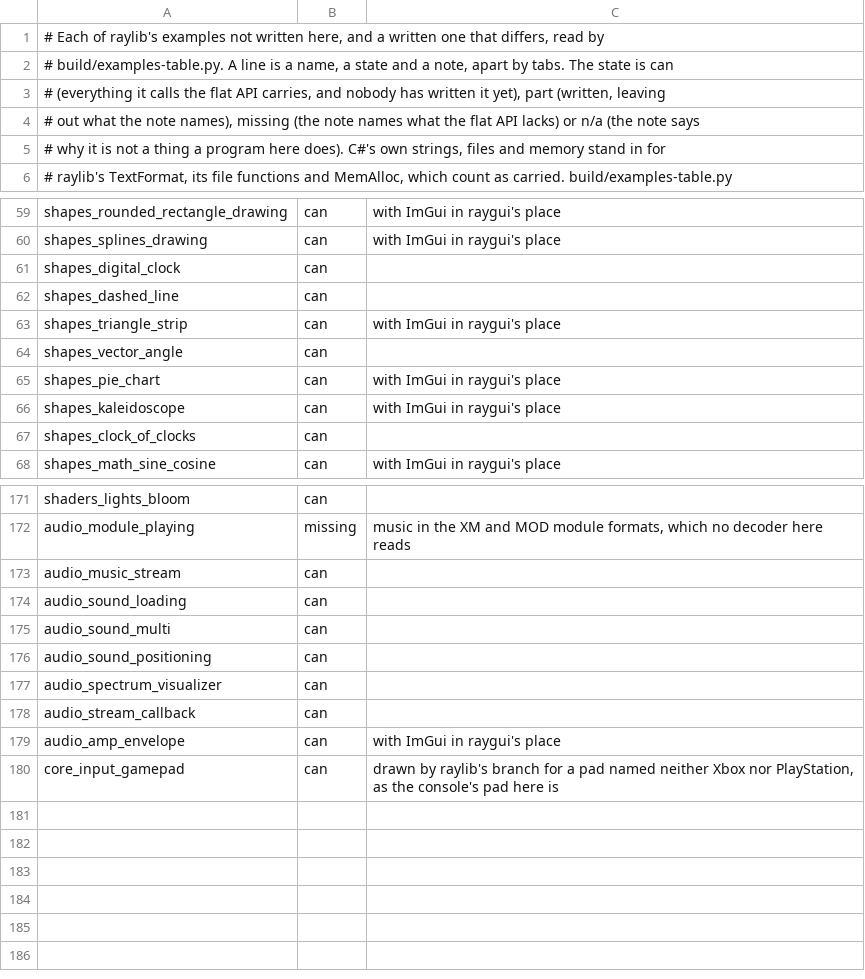
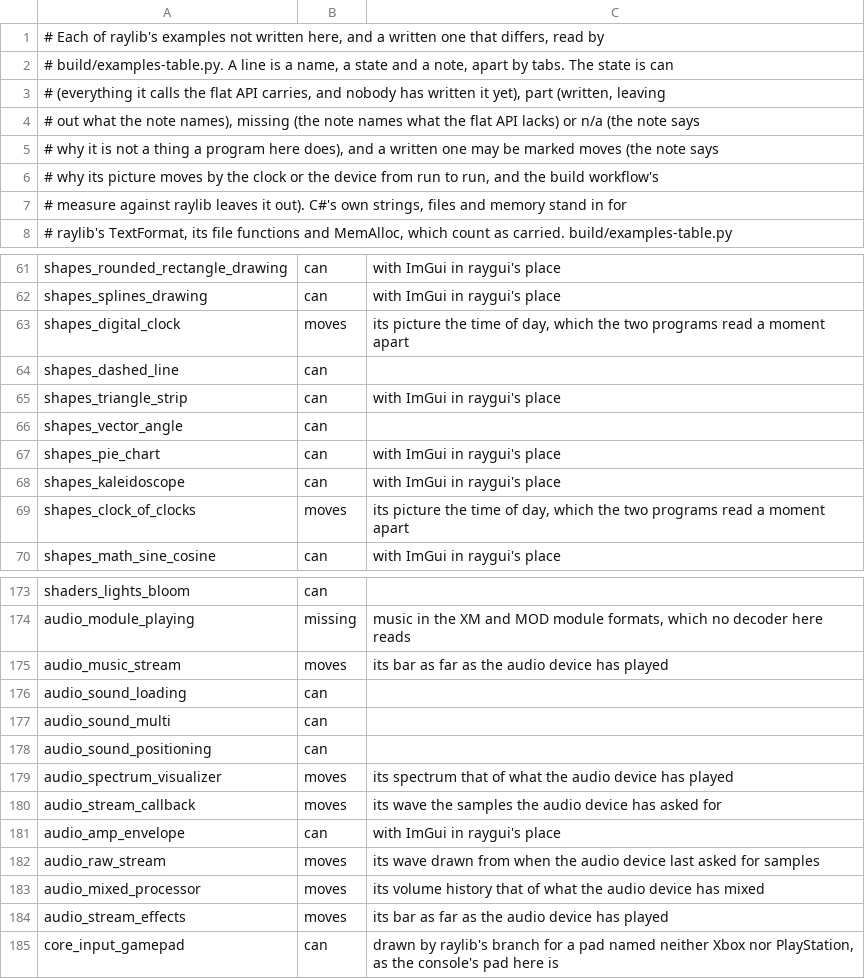
Before and after one commit to EggyStudio/3DEngine, a TSV file: 3DEngine.Examples/triage.tsv, drawn as a sheet; only a part is shown, gaps mark what is left out.

```diff
--- a/3DEngine.Examples/triage.tsv
+++ b/3DEngine.Examples/triage.tsv
@@ -4,3 +4,5 @@
 # out what the note names), missing (the note names what the flat API lacks) or n/a (the note says
-# why it is not a thing a program here does). C#'s own strings, files and memory stand in for
+# why it is not a thing a program here does), and a written one may be marked moves (the note says
+# why its picture moves by the clock or the device from run to run, and the build workflow's
+# measure against raylib leaves it out). C#'s own strings, files and memory stand in for
 # raylib's TextFormat, its file functions and MemAlloc, which count as carried. build/examples-table.py
@@ -60,3 +62,3 @@ shapes_rounded_rectangle_drawing	can	with ImGui in raygui's place
 shapes_splines_drawing	can	with ImGui in raygui's place
-shapes_digital_clock	can
+shapes_digital_clock	moves	its picture the time of day, which the two programs read a moment apart
 shapes_dashed_line	can
@@ -66,3 +68,3 @@ shapes_pie_chart	can	with ImGui in raygui's place
 shapes_kaleidoscope	can	with ImGui in raygui's place
-shapes_clock_of_clocks	can
+shapes_clock_of_clocks	moves	its picture the time of day, which the two programs read a moment apart
 shapes_math_sine_cosine	can	with ImGui in raygui's place
@@ -172,3 +174,3 @@ shaders_lights_bloom	can
 audio_module_playing	missing	music in the XM and MOD module formats, which no decoder here reads
-audio_music_stream	can
+audio_music_stream	moves	its bar as far as the audio device has played
 audio_sound_loading	can
@@ -176,5 +178,8 @@ audio_sound_multi	can
 audio_sound_positioning	can
-audio_spectrum_visualizer	can
-audio_stream_callback	can
+audio_spectrum_visualizer	moves	its spectrum that of what the audio device has played
+audio_stream_callback	moves	its wave the samples the audio device has asked for
 audio_amp_envelope	can	with ImGui in raygui's place
+audio_raw_stream	moves	its wave drawn from when the audio device last asked for samples
+audio_mixed_processor	moves	its volume history that of what the audio device has mixed
+audio_stream_effects	moves	its bar as far as the audio device has played
 core_input_gamepad	can	drawn by raylib's branch for a pad named neither Xbox nor PlayStation, as the console's pad here is
```
Also changed, not shown: 3DEngine.Examples/measured.tsv, 9 other files.
